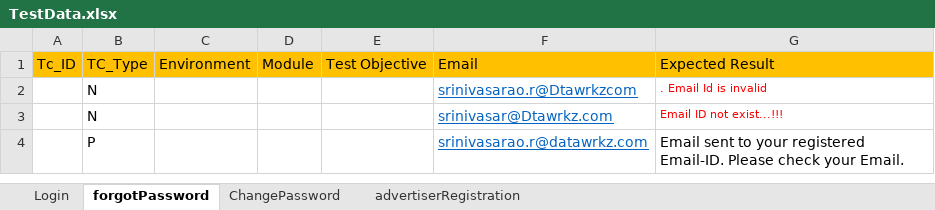
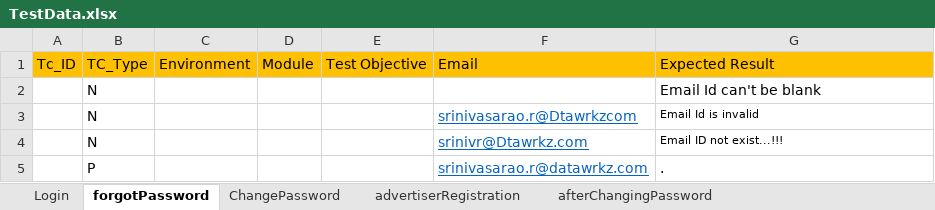
Before and after one commit to saiteja47/demoframework, an Excel workbook: TestExcelData/TestData.xlsx, sheet forgotPassword, drawn as a sheet; values as stored, in another font and other column widths than the file's, no borders; addresses are those after the commit; the diff names each change by its address in the sheet, - before the commit and + after, or states it on an @@ line.

```diff
--- a/TestExcelData/TestData.xlsx (sheet forgotPassword)
+++ b/TestExcelData/TestData.xlsx (sheet forgotPassword)
+sheet tab: afterChangingPassword
+row 2:  | N |  |  |  |  | Email Id can't be blank
-G3: . Email Id is invalid
+G3: Email Id is invalid
-G3:G4 text colour: #FF0000
+G3:G4 text colour: black
-F4: srinivasar@Dtawrkz.com
+F4: srinivr@Dtawrkz.com
-G5: Email sent to your registered Email-ID. Please check your Email.
+G5: .
```
Also changed, not shown: sheet advertiserRegistration, 12 other files.
